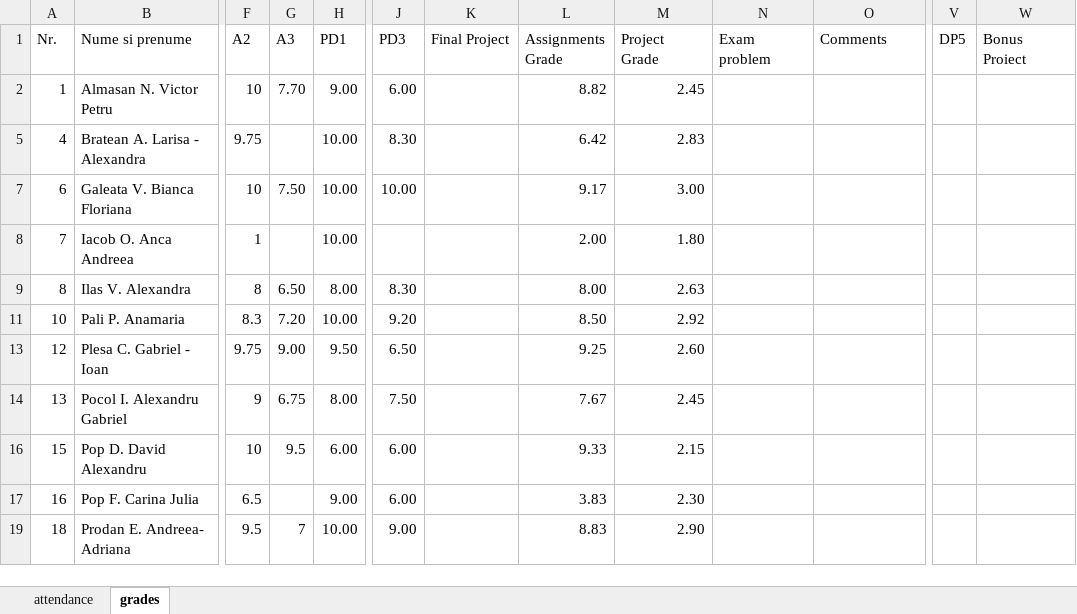
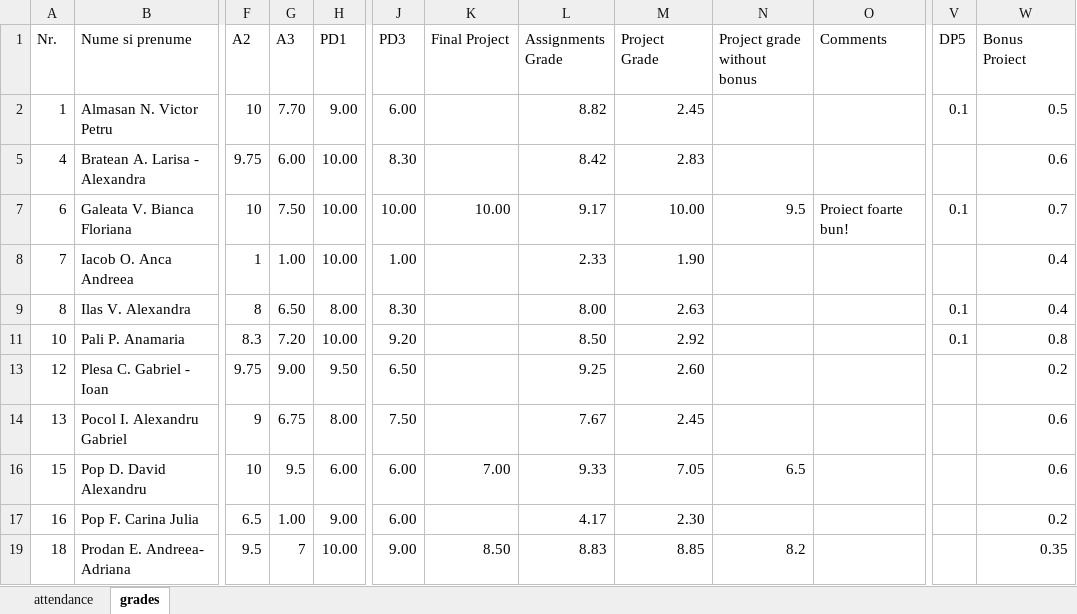
Before and after one commit to kittyrad/laborator1, an Excel workbook: src/resources/30235.xlsx, sheet grades, drawn as a sheet; only a part is shown, gaps mark what is left out; values as stored, in another font and other column widths than the file's, no cell formats; conditional formats and table styles not drawn; the diff covers the shown part only; the diff names each change by its address in the sheet, - before the commit and + after, or states it on an @@ line.

Commit message:
Lab 13: added grades.

```diff
--- a/src/resources/30235.xlsx (sheet grades)
+++ b/src/resources/30235.xlsx (sheet grades)
-N1: Exam problem
+N1: Project grade without bonus
-V2 (DP5): (empty)
+V2 (DP5): 0.1
-W2 (Bonus Proiect): (empty)
+W2 (Bonus Proiect): 0.5
-G5 (A3): (empty)
+G5 (A3): 6.00
-L5 (Assignments Grade): 6.42
+L5 (Assignments Grade): 8.42
-W5 (Bonus Proiect): (empty)
+W5 (Bonus Proiect): 0.6
-K7 (Final Project): (empty)
+K7 (Final Project): 10.00
-M7 (Project Grade): 3.00
+M7 (Project Grade): 10.00
-N7 (Project grade without bonus): (empty)
+N7 (Project grade without bonus): 9.5
-O7 (Comments): (empty)
+O7 (Comments): Proiect foarte bun!
-V7 (DP5): (empty)
+V7 (DP5): 0.1
-W7 (Bonus Proiect): (empty)
+W7 (Bonus Proiect): 0.7
-G8 (A3): (empty)
+G8 (A3): 1.00
-J8 (PD3): (empty)
+J8 (PD3): 1.00
-L8 (Assignments Grade): 2.00
+L8 (Assignments Grade): 2.33
-M8 (Project Grade): 1.80
+M8 (Project Grade): 1.90
-W8:W9 (Bonus Proiect): (empty)
+W8:W9 (Bonus Proiect): 0.4
-V9 (DP5): (empty)
+V9 (DP5): 0.1
-V11 (DP5): (empty)
+V11 (DP5): 0.1
-W11 (Bonus Proiect): (empty)
+W11 (Bonus Proiect): 0.8
-W13 (Bonus Proiect): (empty)
+W13 (Bonus Proiect): 0.2
-W14 (Bonus Proiect): (empty)
+W14 (Bonus Proiect): 0.6
-K16 (Final Project): (empty)
+K16 (Final Project): 7.00
-M16 (Project Grade): 2.15
+M16 (Project Grade): 7.05
-N16 (Project grade without bonus): (empty)
+N16 (Project grade without bonus): 6.5
-W16 (Bonus Proiect): (empty)
+W16 (Bonus Proiect): 0.6
-G17 (A3): (empty)
+G17 (A3): 1.00
-L17 (Assignments Grade): 3.83
+L17 (Assignments Grade): 4.17
-W17 (Bonus Proiect): (empty)
+W17 (Bonus Proiect): 0.2
-K19 (Final Project): (empty)
+K19 (Final Project): 8.50
-M19 (Project Grade): 2.90
+M19 (Project Grade): 8.85
-N19 (Project grade without bonus): (empty)
+N19 (Project grade without bonus): 8.2
-W19 (Bonus Proiect): (empty)
+W19 (Bonus Proiect): 0.35
```
Also changed, not shown: 4 added rows and 15 edited cells elsewhere in this sheet, sheet attendance, cell formats, 1 other file.
